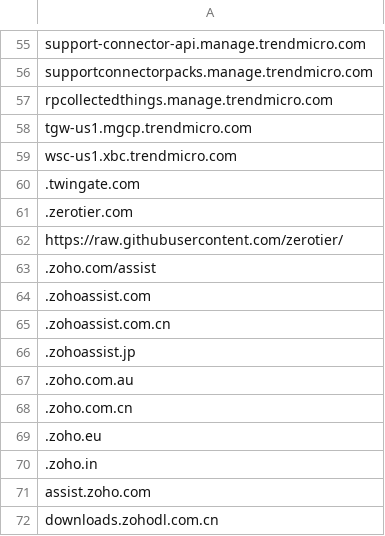
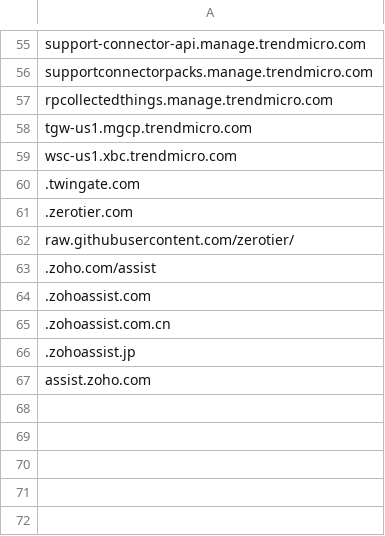
Before and after one commit to threeshillings/query-resources, a CSV file: rmm-urls-p2.csv, drawn as a sheet; only a part is shown, gaps mark what is left out.

Commit message:
Update rmm-urls-p2.csv

```diff
--- a/rmm-urls-p2.csv
+++ b/rmm-urls-p2.csv
@@ -61,3 +61,3 @@ wsc-us1.xbc.trendmicro.com
 .zerotier.com
-https://raw.githubusercontent.com/zerotier/
+raw.githubusercontent.com/zerotier/
 .zoho.com/assist
@@ -66,7 +66,2 @@ https://raw.githubusercontent.com/zerotier/
 .zohoassist.jp
-.zoho.com.au
-.zoho.com.cn
-.zoho.eu
-.zoho.in
 assist.zoho.com
-downloads.zohodl.com.cn
```
